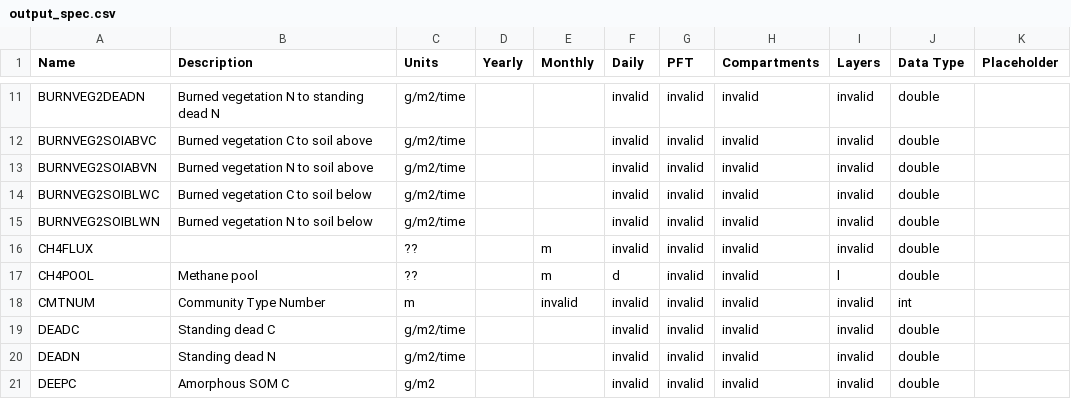
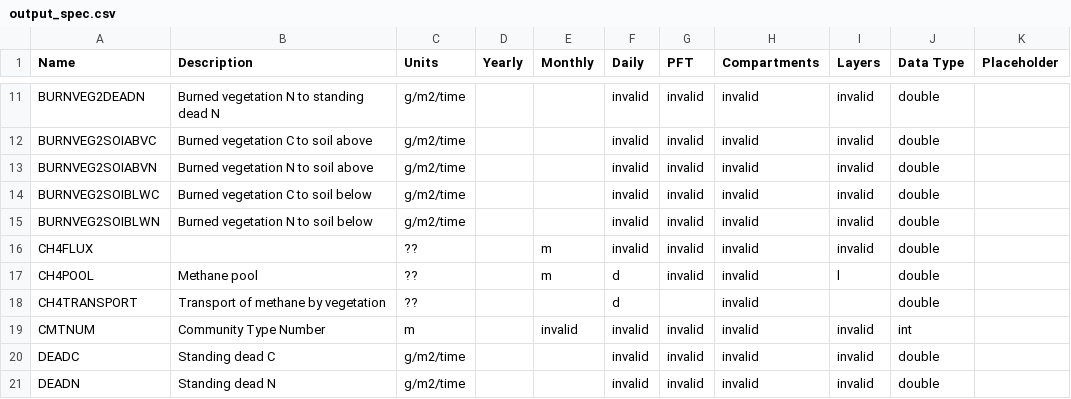
Before and after one commit to uaf-arctic-eco-modeling/dvm-dos-tem, a CSV file: config/output_spec.csv, drawn as a sheet; only a part is shown, gaps mark what is left out; the shorter side is filled out with more unchanged rows; the diff names each change by its address in the sheet, - before the commit and + after, or states it on an @@ line.

Commit message:
Adds daily total CH4 plant transport as an output (CH4TRANSPORT)
This will be renamed since there also needs to be transport
by pft and by layer, but those will only be available at
the monthly time scale.

```diff
--- a/config/output_spec.csv
+++ b/config/output_spec.csv
+row 18: CH4TRANSPORT | Transport of methane by vegetation | ?? |  |  | d |  | invalid |  | double
```
Also changed, not shown: 3 other files.
